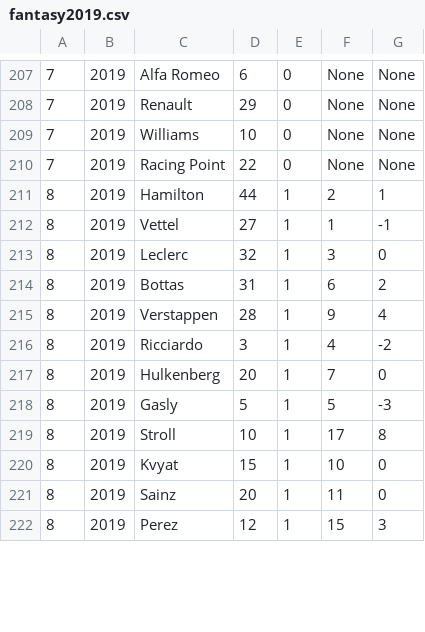
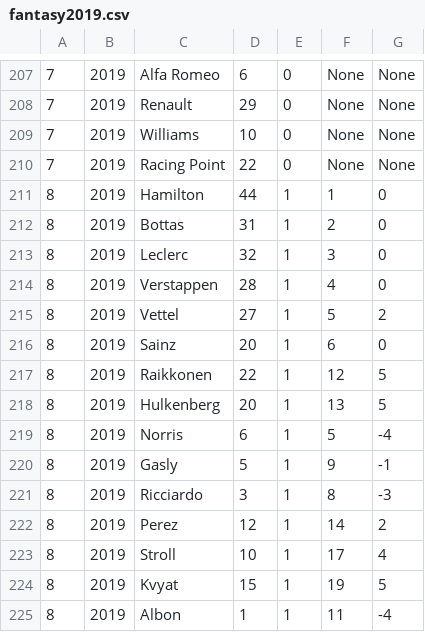
Before and after one commit to scrasmussen/Formula1-2018, a CSV file: data/fantasy2019.csv, drawn as a sheet; only a part is shown, gaps mark what is left out; the diff covers the shown part only.

Commit message:
driver position added

```diff
--- a/data/fantasy2019.csv
+++ b/data/fantasy2019.csv
@@ -210,13 +210,16 @@
 7,2019,"Racing Point",22,0,None,None
-8,2019,"Hamilton",44,1,2,1
-8,2019,"Vettel",27,1,1,-1
+8,2019,"Hamilton",44,1,1,0
+8,2019,"Bottas",31,1,2,0
 8,2019,"Leclerc",32,1,3,0
-8,2019,"Bottas",31,1,6,2
-8,2019,"Verstappen",28,1,9,4
-8,2019,"Ricciardo",3,1,4,-2
-8,2019,"Hulkenberg",20,1,7,0
-8,2019,"Gasly",5,1,5,-3
-8,2019,"Stroll",10,1,17,8
-8,2019,"Kvyat",15,1,10,0
-8,2019,"Sainz",20,1,11,0
-8,2019,"Perez",12,1,15,3
+8,2019,"Verstappen",28,1,4,0
+8,2019,"Vettel",27,1,5,2
+8,2019,"Sainz",20,1,6,0
+8,2019,"Raikkonen",22,1,12,5
+8,2019,"Hulkenberg",20,1,13,5
+8,2019,"Norris",6,1,5,-4
+8,2019,"Gasly",5,1,9,-1
+8,2019,"Ricciardo",3,1,8,-3
+8,2019,"Perez",12,1,14,2
+8,2019,"Stroll",10,1,17,4
+8,2019,"Kvyat",15,1,19,5
+8,2019,"Albon",1,1,11,-4
```
Also changed, not shown: 3 removed rows and 14 edited cells elsewhere in this file.
